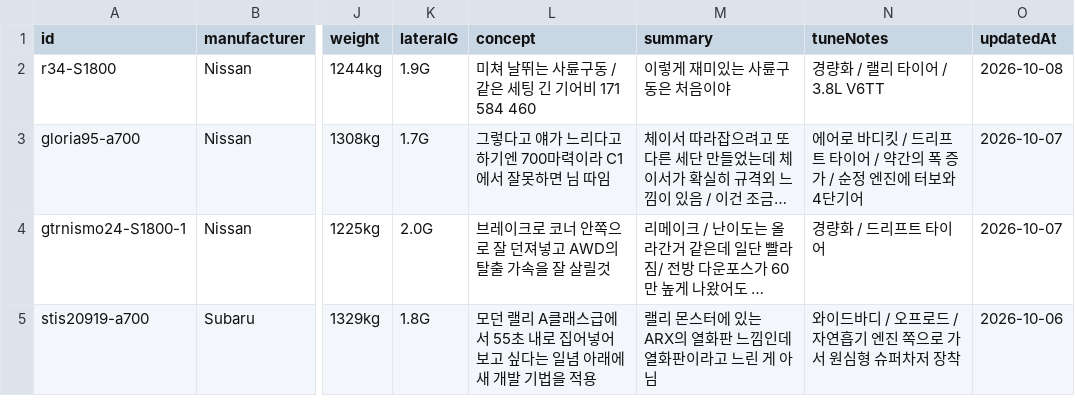
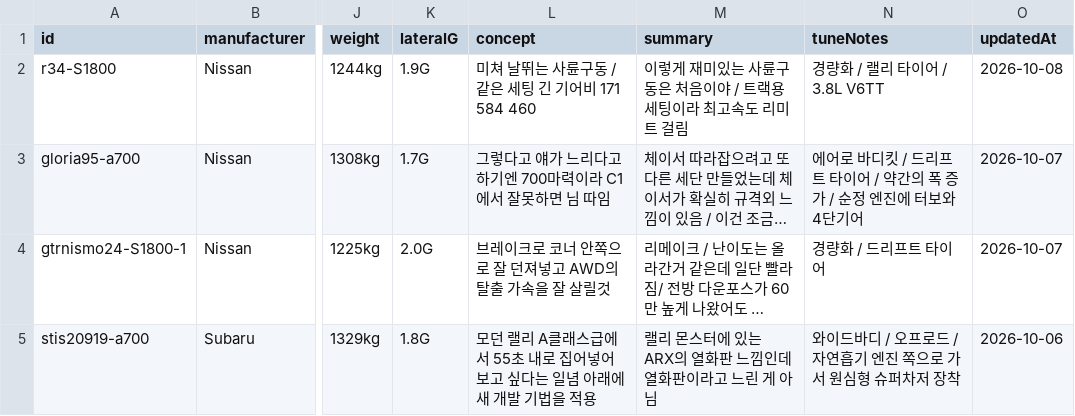
Before and after one commit to Lepe1210/forza6-tuning-archive-lepe, a CSV file: data/cars.csv, drawn as a sheet; only a part is shown, gaps mark what is left out; long unchanged cells end in …; the diff names each change by its address in the sheet, - before the commit and + after, or states it on an @@ line.

```diff
--- a/data/cars.csv
+++ b/data/cars.csv
-M2 (summary): 이렇게 재미있는 사륜구동은 처음이야
+M2 (summary): 이렇게 재미있는 사륜구동은 처음이야 / 트랙용 세팅이라 최고속도 리미트 걸림
```
Also changed, not shown: 2 other files.
